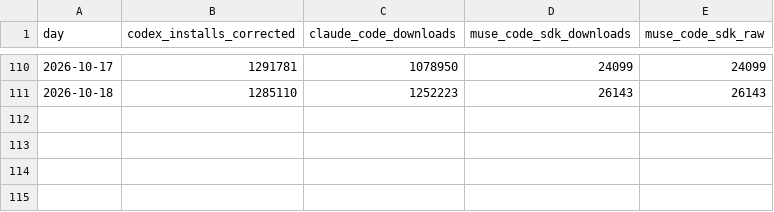
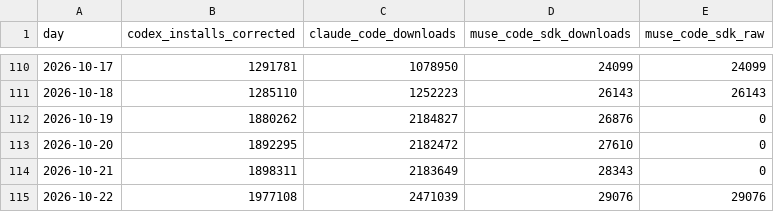
Before and after one commit to Kevin19980730/ai-adoption-monitor, a CSV file: codex-user-trend/cli_npm_daily.csv, drawn as a sheet; only a part is shown, gaps mark what is left out.

```diff
--- a/codex-user-trend/cli_npm_daily.csv
+++ b/codex-user-trend/cli_npm_daily.csv
@@ -111 +111,5 @@ day,codex_installs_corrected,claude_code_downloads,muse_code_sdk_downloads,muse_
 2026-10-18,1285110,1252223,26143,26143
+2026-10-19,1880262,2184827,26876,0
+2026-10-20,1892295,2182472,27610,0
+2026-10-21,1898311,2183649,28343,0
+2026-10-22,1977108,2471039,29076,29076
```
Also changed, not shown: codex-user-trend/cli_npm_monthly.csv, 9 other files.
